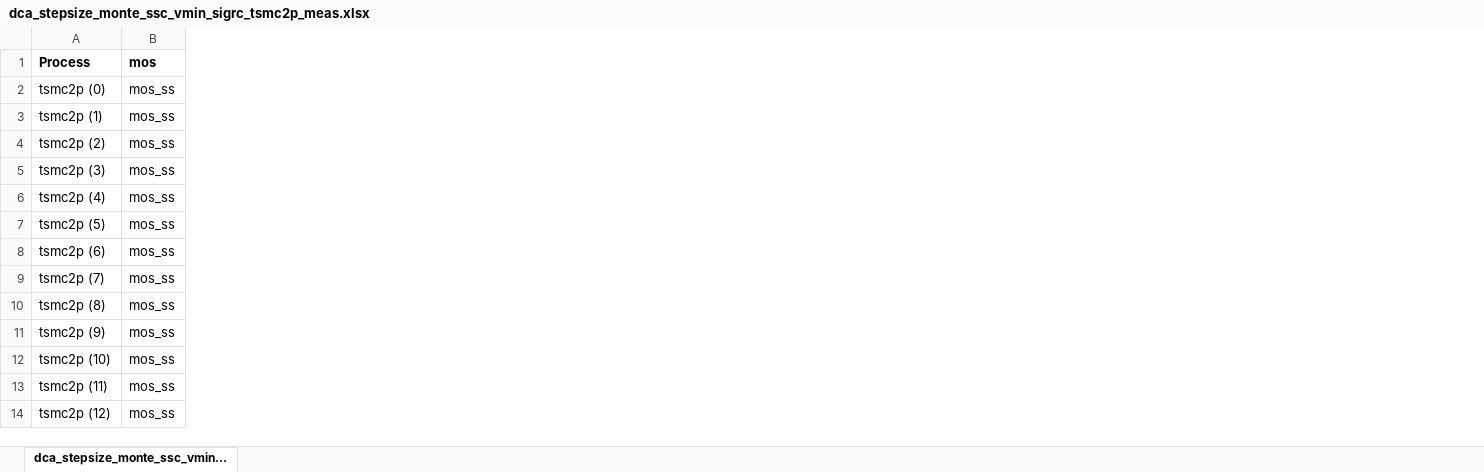
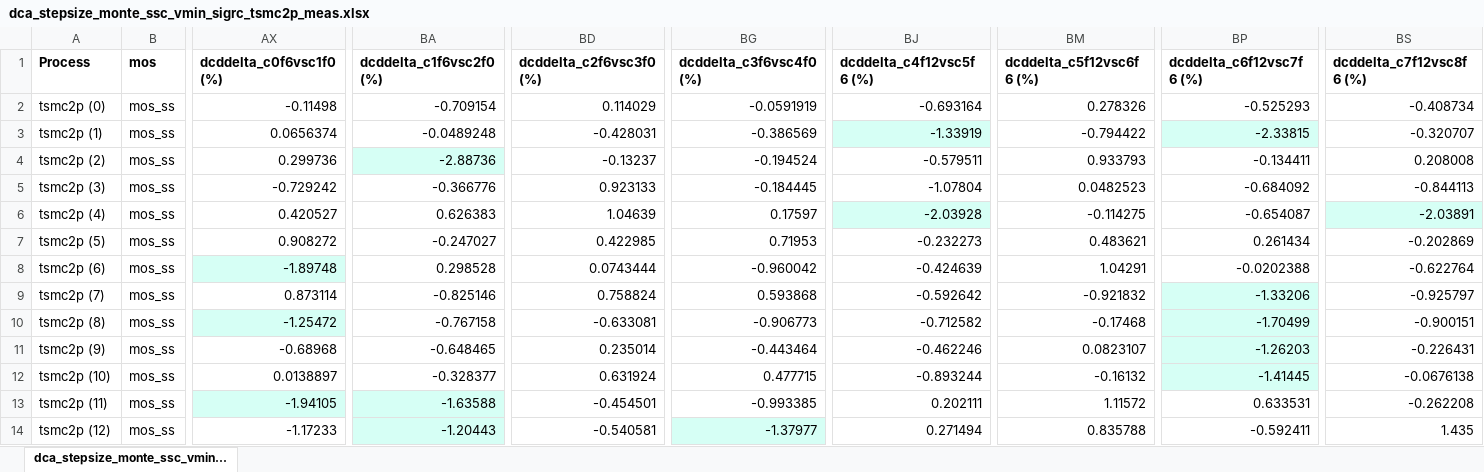
Before and after one commit to tien2032002/excel, an Excel workbook: dca_stepsize_monte_ssc_vmin_sigrc_tsmc2p_meas.xlsx, sheet dca_stepsize_monte_ssc_vmin..., drawn as a sheet; only a part is shown, gaps mark what is left out; values as stored, in another font and other column widths than the file's, no borders; the diff names each change by its address in the sheet, - before the commit and + after, or states it on an @@ line.

Commit message:
''

```diff
--- a/dca_stepsize_monte_ssc_vmin_sigrc_tsmc2p_meas.xlsx (sheet dca_stepsize_monte_ssc_vmin...)
+++ b/dca_stepsize_monte_ssc_vmin_sigrc_tsmc2p_meas.xlsx (sheet dca_stepsize_monte_ssc_vmin...)
+column AX (dcddelta_c0f6vsc1f0 (%)), rows 2-14: -0.11498 | 0.0656374 | 0.299736 | -0.729242 | 0.420527 | 0.908272 | -1.89748 | 0.873114 | -1.25472 | -0.68968 | 0.0138897 | -1.94105 | -1.17233
+column BA (dcddelta_c1f6vsc2f0 (%)), rows 2-14: -0.709154 | -0.0489248 | -2.88736 | -0.366776 | 0.626383 | -0.247027 | 0.298528 | -0.825146 | -0.767158 | -0.648465 | -0.328377 | -1.63588 | -1.20443
+column BD (dcddelta_c2f6vsc3f0 (%)), rows 2-14: 0.114029 | -0.428031 | -0.13237 | 0.923133 | 1.04639 | 0.422985 | 0.0743444 | 0.758824 | -0.633081 | 0.235014 | 0.631924 | -0.454501 | -0.540581
+column BG (dcddelta_c3f6vsc4f0 (%)), rows 2-14: -0.0591919 | -0.386569 | -0.194524 | -0.184445 | 0.17597 | 0.71953 | -0.960042 | 0.593868 | -0.906773 | -0.443464 | 0.477715 | -0.993385 | -1.37977
+column BJ (dcddelta_c4f12vsc5f6 (%)), rows 2-14: -0.693164 | -1.33919 | -0.579511 | -1.07804 | -2.03928 | -0.232273 | -0.424639 | -0.592642 | -0.712582 | -0.462246 | -0.893244 | 0.202111 | 0.271494
+column BM (dcddelta_c5f12vsc6f6 (%)), rows 2-14: 0.278326 | -0.794422 | 0.933793 | 0.0482523 | -0.114275 | 0.483621 | 1.04291 | -0.921832 | -0.17468 | 0.0823107 | -0.16132 | 1.11572 | 0.835788
+column BP (dcddelta_c6f12vsc7f6 (%)), rows 2-14: -0.525293 | -2.33815 | -0.134411 | -0.684092 | -0.654087 | 0.261434 | -0.0202388 | -1.33206 | -1.70499 | -1.26203 | -1.41445 | 0.633531 | -0.592411
+column BS (dcddelta_c7f12vsc8f6 (%)), rows 2-14: -0.408734 | -0.320707 | 0.208008 | -0.844113 | -2.03891 | -0.202869 | -0.622764 | -0.925797 | -0.900151 | -0.226431 | -0.0676138 | -0.262208 | 1.435
```
